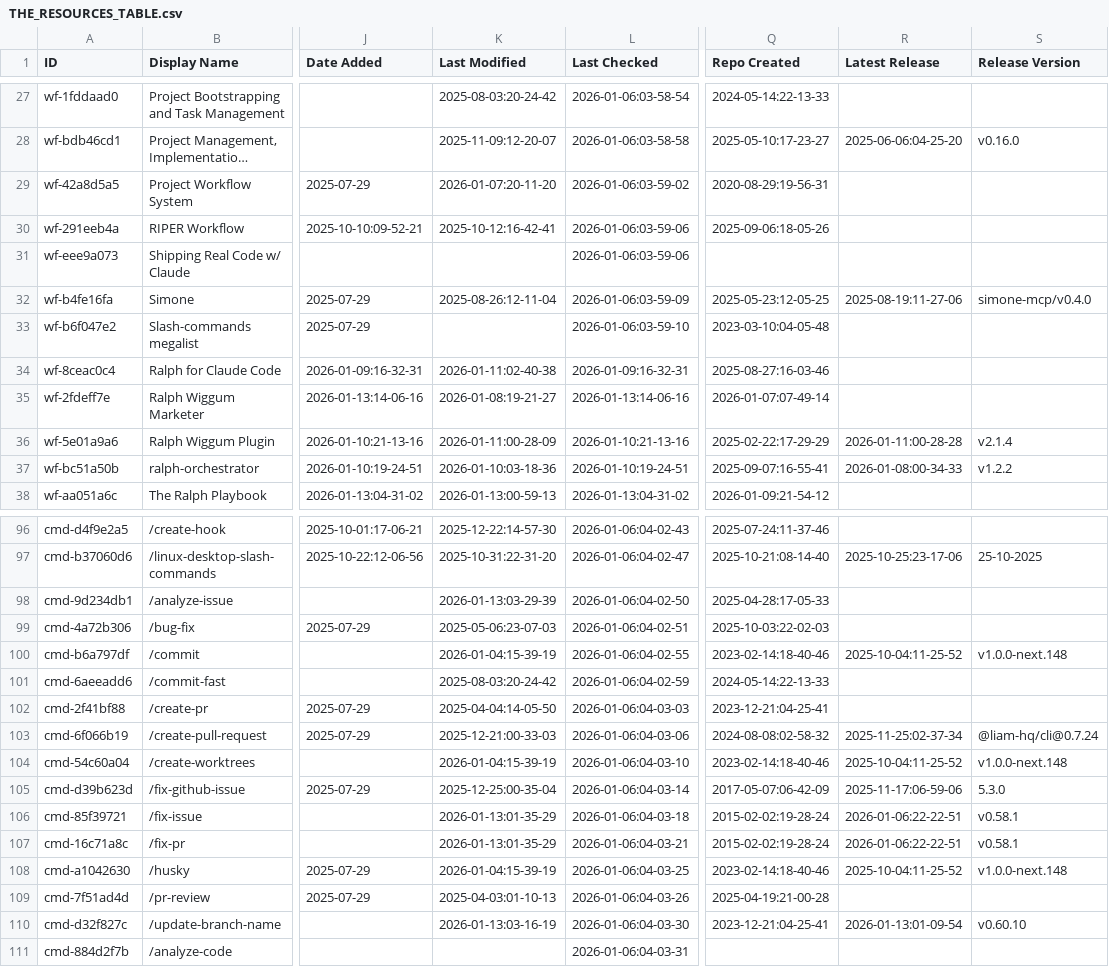
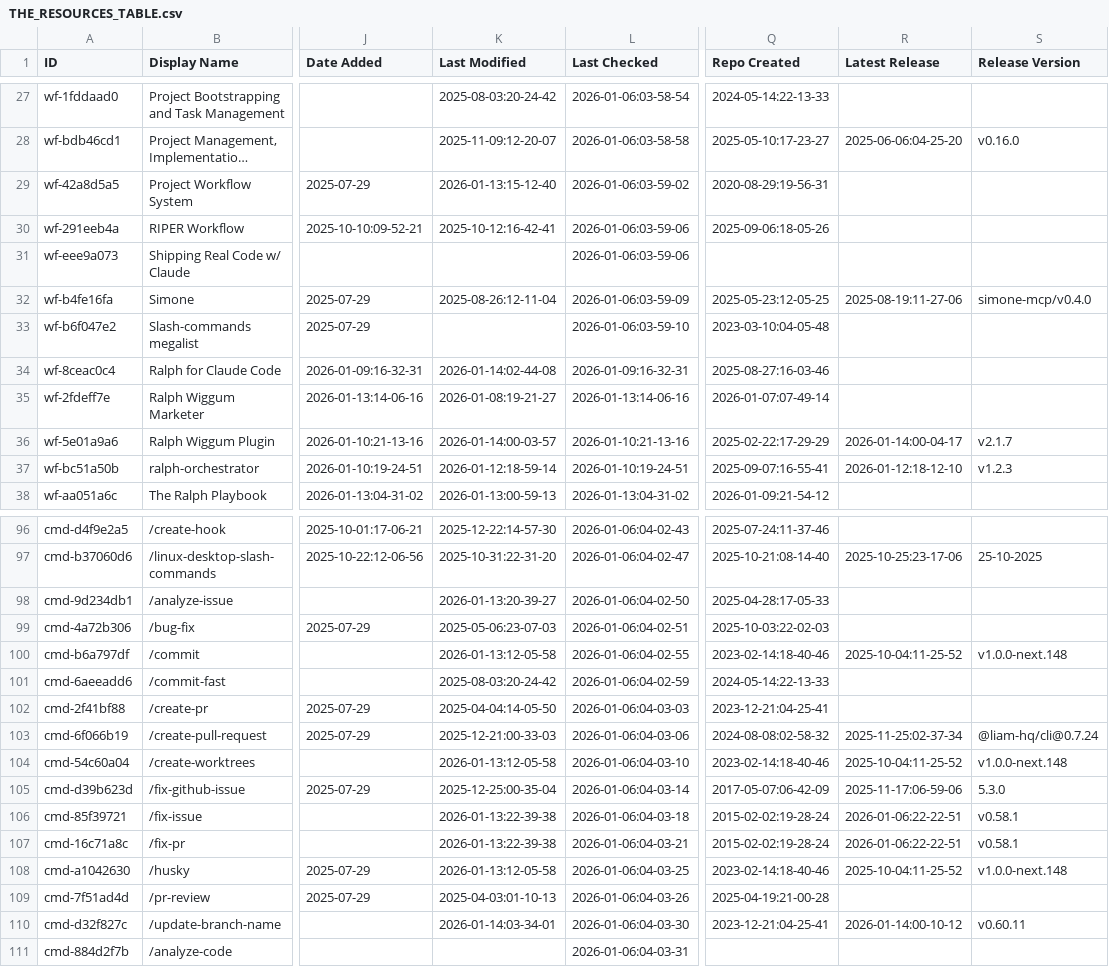
Before and after one commit to hesreallyhim/awesome-claude-code, a CSV file: THE_RESOURCES_TABLE.csv, drawn as a sheet; only a part is shown, gaps mark what is left out; long unchanged cells end in …; the diff covers the shown part only; the diff names each change by its address in the sheet, - before the commit and + after, or states it on an @@ line.

```diff
--- a/THE_RESOURCES_TABLE.csv
+++ b/THE_RESOURCES_TABLE.csv
-K29 (Last Modified): 2026-01-07:20-11-20
+K29 (Last Modified): 2026-01-13:15-12-40
-K34 (Last Modified): 2026-01-11:02-40-38
+K34 (Last Modified): 2026-01-14:02-44-08
-K36 (Last Modified): 2026-01-11:00-28-09
+K36 (Last Modified): 2026-01-14:00-03-57
-R36 (Latest Release): 2026-01-11:00-28-28
+R36 (Latest Release): 2026-01-14:00-04-17
-S36 (Release Version): v2.1.4
+S36 (Release Version): v2.1.7
-K37 (Last Modified): 2026-01-10:03-18-36
+K37 (Last Modified): 2026-01-12:18-59-14
-R37 (Latest Release): 2026-01-08:00-34-33
+R37 (Latest Release): 2026-01-12:18-12-10
-S37 (Release Version): v1.2.2
+S37 (Release Version): v1.2.3
-K98 (Last Modified): 2026-01-13:03-29-39
+K98 (Last Modified): 2026-01-13:20-39-27
-K100 (Last Modified): 2026-01-04:15-39-19
+K100 (Last Modified): 2026-01-13:12-05-58
-K104 (Last Modified): 2026-01-04:15-39-19
+K104 (Last Modified): 2026-01-13:12-05-58
-K106:K107 (Last Modified): 2026-01-13:01-35-29
+K106:K107 (Last Modified): 2026-01-13:22-39-38
-K108 (Last Modified): 2026-01-04:15-39-19
+K108 (Last Modified): 2026-01-13:12-05-58
-K110 (Last Modified): 2026-01-13:03-16-19
+K110 (Last Modified): 2026-01-14:03-34-01
-R110 (Latest Release): 2026-01-13:01-09-54
+R110 (Latest Release): 2026-01-14:00-10-12
-S110 (Release Version): v0.60.10
+S110 (Release Version): v0.60.11
```
Also changed, not shown: 48 edited cells elsewhere in this file.
